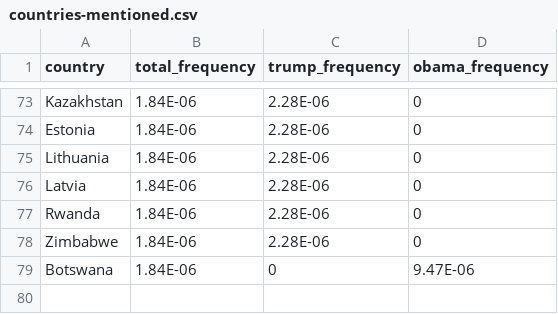
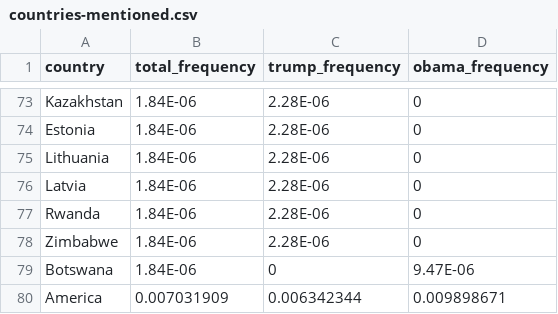
Before and after one commit to clairesay/DECO3100_A3_csay9246, a CSV file: public/data/countries-mentioned.csv, drawn as a sheet; only a part is shown, gaps mark what is left out; the diff names each change by its address in the sheet, - before the commit and + after, or states it on an @@ line.

Commit message:
updated countries mentioned to include US

```diff
--- a/public/data/countries-mentioned.csv
+++ b/public/data/countries-mentioned.csv
+row 80: America | 0.007031909 | 0.006342344 | 0.009898671
```
Also changed, not shown: 2 other files.
